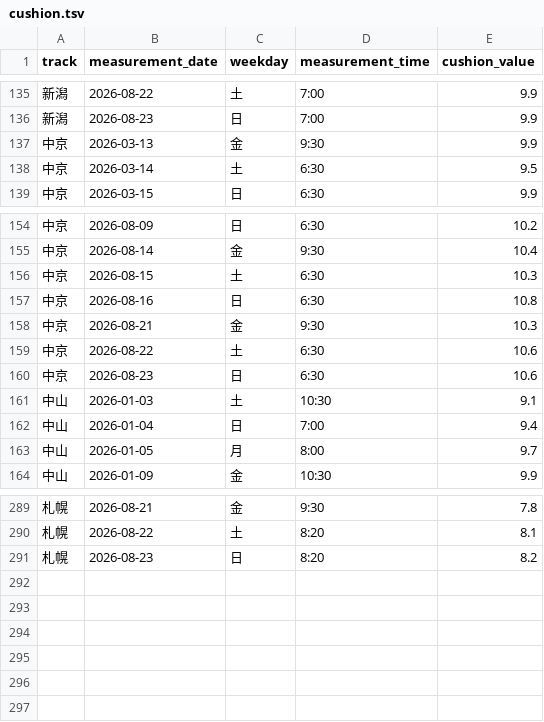
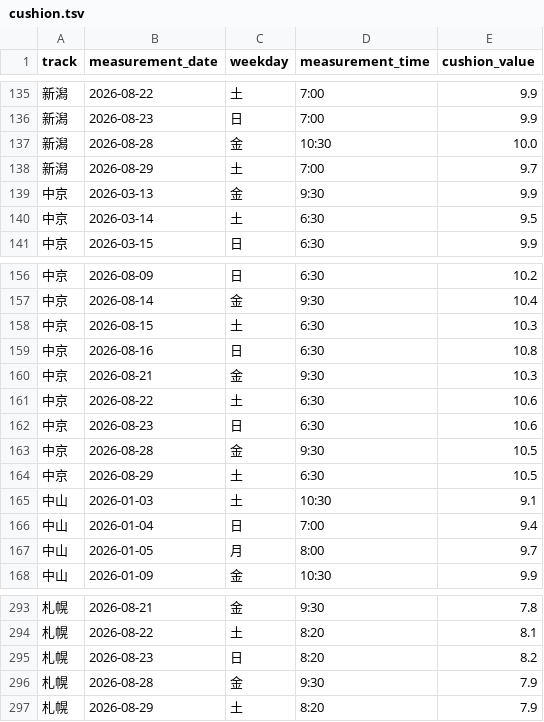
Before and after one commit to kawakubox/jra-extension, a TSV file: data/cushion.tsv, drawn as a sheet; only a part is shown, gaps mark what is left out.

```diff
--- a/data/cushion.tsv
+++ b/data/cushion.tsv
@@ -136,2 +136,4 @@ track	measurement_date	weekday	measurement_time	cushion_value
 新潟	2026-08-23	日	7:00	9.9
+新潟	2026-08-28	金	10:30	10.0
+新潟	2026-08-29	土	7:00	9.7
 中京	2026-03-13	金	9:30	9.9
@@ -160,2 +162,4 @@ track	measurement_date	weekday	measurement_time	cushion_value
 中京	2026-08-23	日	6:30	10.6
+中京	2026-08-28	金	9:30	10.5
+中京	2026-08-29	土	6:30	10.5
 中山	2026-01-03	土	10:30	9.1
@@ -291 +295,3 @@ track	measurement_date	weekday	measurement_time	cushion_value
 札幌	2026-08-23	日	8:20	8.2
+札幌	2026-08-28	金	9:30	7.9
+札幌	2026-08-29	土	8:20	7.9
```
